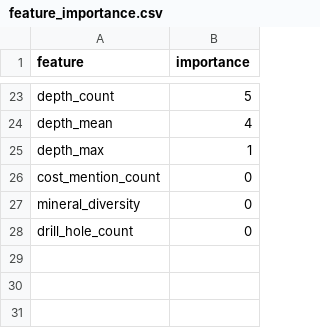
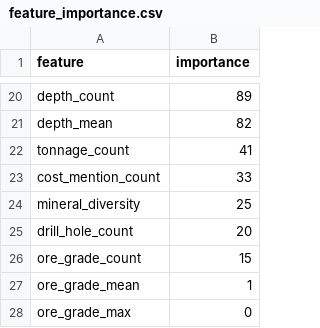
Before and after one commit to gsatyabrata99/geosample-ai, a CSV file: models/scoring/feature_importance.csv, drawn as a sheet; only a part is shown, gaps mark what is left out; removed rows and columns are numbered as before the commit, all else as after; the diff covers the shown part only; the diff names each change by its address in the sheet, - before the commit and + after, or states it on an @@ line.

Commit message:
feat: retrain GBM on 7 diverse reports - copper vs non-copper discrimination
Training corpus:
  HIGH (copper): Kamoa-Kakula, Kazhiba, First Quantum Cayeli, Aldebaran
  LOW (non-copper): Kenorland (gold), Skeena Eskay Creek (gold), Estrades (zinc)

Results after retraining:
  Copper reports: 96-100% viability
  Gold/zinc reports: 7-31% viability
  CV ROC-AUC: 0.786 +/- 0.060 (better generalization than before)

```diff
--- a/models/scoring/feature_importance.csv
+++ b/models/scoring/feature_importance.csv
-B20 (importance): 5
+B20 (importance): 89
-B21 (importance): 4
+B21 (importance): 82
-row 25: depth_max | 1
+row 22: tonnage_count | 41
-B23 (importance): 0
+B23 (importance): 33
-B24 (importance): 0
+B24 (importance): 25
-B25 (importance): 0
+B25 (importance): 20
+row 26: ore_grade_count | 15
+row 27: ore_grade_mean | 1
+row 28: ore_grade_max | 0
```
Also changed, not shown: 12 added rows, 15 removed rows and 6 edited cells elsewhere in this file.
